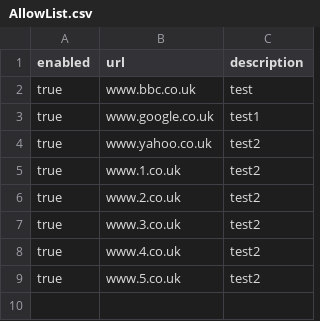
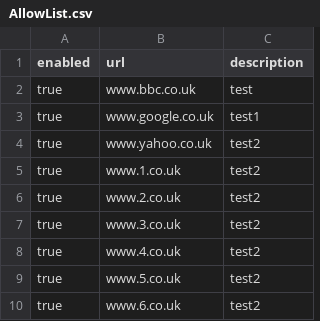
Before and after one commit to wclaxton-lab/WebSecurity, a CSV file: AllowList.csv, drawn as a sheet; the diff names each change by its address in the sheet, - before the commit and + after, or states it on an @@ line.

Commit message:
updated allowlist

```diff
--- a/AllowList.csv
+++ b/AllowList.csv
+row 10: true | www.6.co.uk | test2
```
